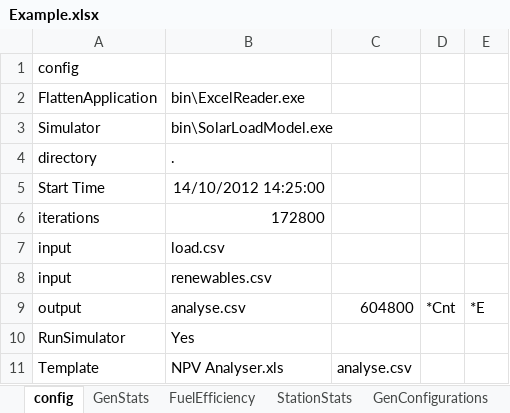
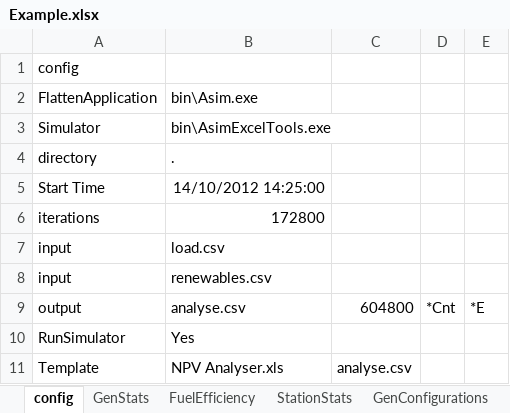
Before and after one commit to thinkOfaNumber/Asim, an Excel workbook: PWC.Asim/Data/Example.xlsx, sheet config, drawn as a sheet; values as stored, in another font and other column widths than the file's, no borders; the diff names each change by its address in the sheet, - before the commit and + after, or states it on an @@ line.

```diff
--- a/PWC.Asim/Data/Example.xlsx (sheet config)
+++ b/PWC.Asim/Data/Example.xlsx (sheet config)
-B2: bin\ExcelReader.exe
+B2: bin\Asim.exe
-B3: bin\SolarLoadModel.exe
+B3: bin\AsimExcelTools.exe
```
Also changed, not shown: charts or pictures, 1 other file.
